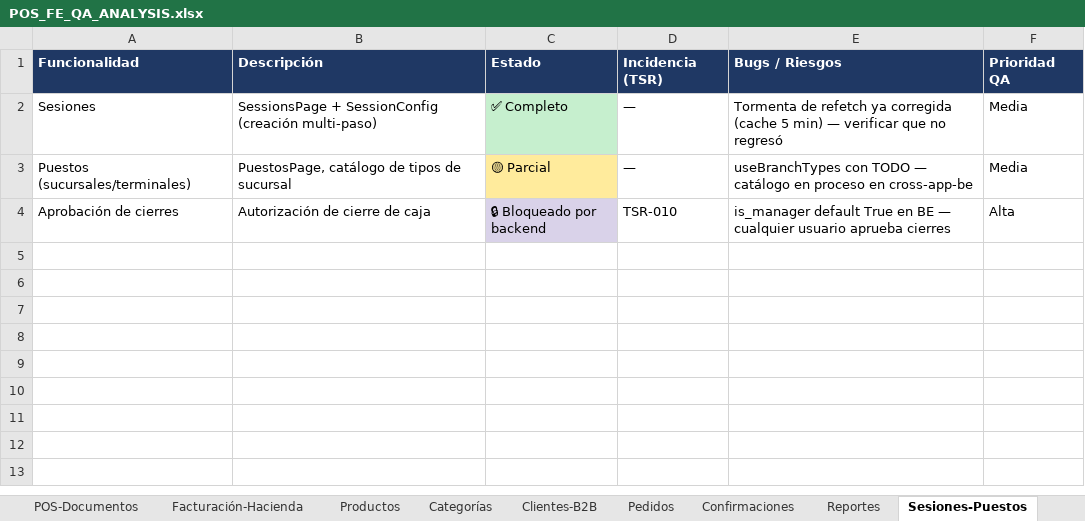
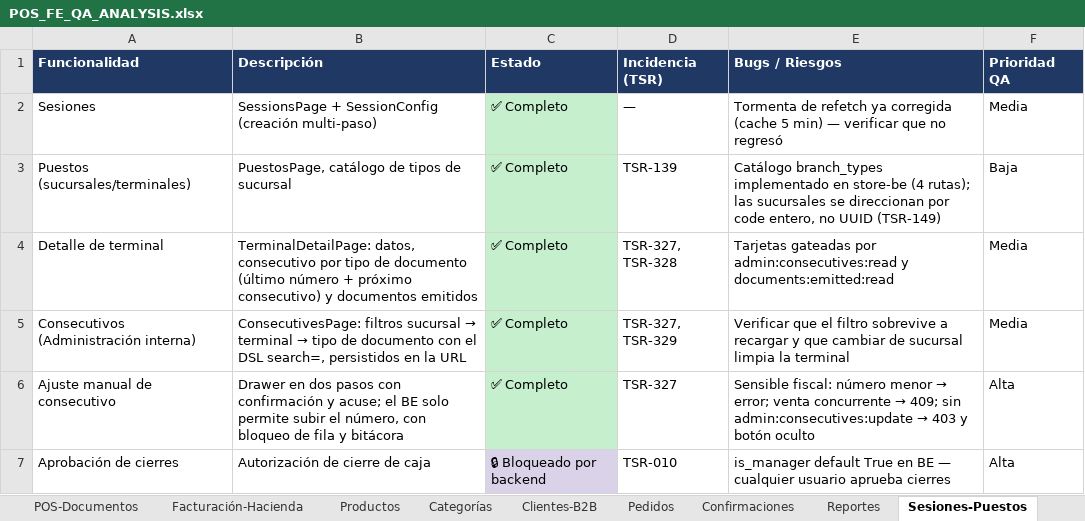
Before and after one commit to chepelcr/Tsuru-CR, an Excel workbook: docs/qa/POS_FE_QA_ANALYSIS.xlsx, sheet Sesiones-Puestos, drawn as a sheet; values as stored, in another font and other column widths than the file's, no borders; the diff names each change by its address in the sheet, - before the commit and + after, or states it on an @@ line.

```diff
--- a/docs/qa/POS_FE_QA_ANALYSIS.xlsx (sheet Sesiones-Puestos)
+++ b/docs/qa/POS_FE_QA_ANALYSIS.xlsx (sheet Sesiones-Puestos)
-C3 (Estado): 🟡 Parcial
+C3 (Estado): ✅ Completo
-C3 fill: #FFEB9C
+C3 fill: #C6EFCE
-D3 (Incidencia (TSR)): —
+D3 (Incidencia (TSR)): TSR-139
-E3 (Bugs / Riesgos): useBranchTypes con TODO — catálogo en proceso en cross-app-be
+E3 (Bugs / Riesgos): Catálogo branch_types implementado en store-be (4 rutas); las sucursales se direccionan por code entero, no UUID (TSR-149)
-F3 (Prioridad QA): Media
+F3 (Prioridad QA): Baja
+row 4: Detalle de terminal | TerminalDetailPage: datos, consecutivo por tipo de documento (último número + próximo consecutivo) y documentos emitidos | ✅ Completo | TSR-327, TSR-328 | Tarjetas gateadas por admin:consecutives:read y documents:emitted:read | Media
+row 5: Consecutivos (Administración interna) | ConsecutivesPage: filtros sucursal → terminal → tipo de documento con el DSL search=, persistidos en la URL | ✅ Completo | TSR-327, TSR-329 | Verificar que el filtro sobrevive a recargar y que cambiar de sucursal limpia la terminal | Media
+row 6: Ajuste manual de consecutivo | Drawer en dos pasos con confirmación y acuse; el BE solo permite subir el número, con bloqueo de fila y bitácora | ✅ Completo | TSR-327 | Sensible fiscal: número menor → error; venta concurrente → 409; sin admin:consecutives:update → 403 y botón oculto | Alta
```
Also changed, not shown: sheet Roles-RBAC, sheet Resumen, sheet Verticales-TipoNegocio, 3 other files.
